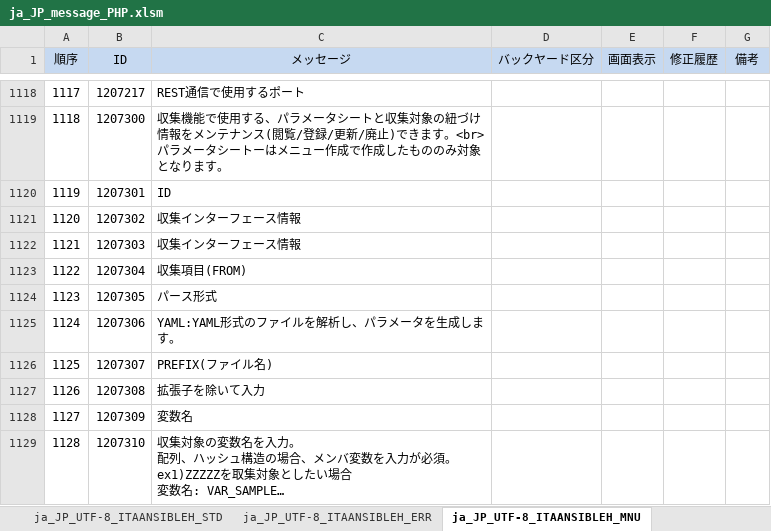
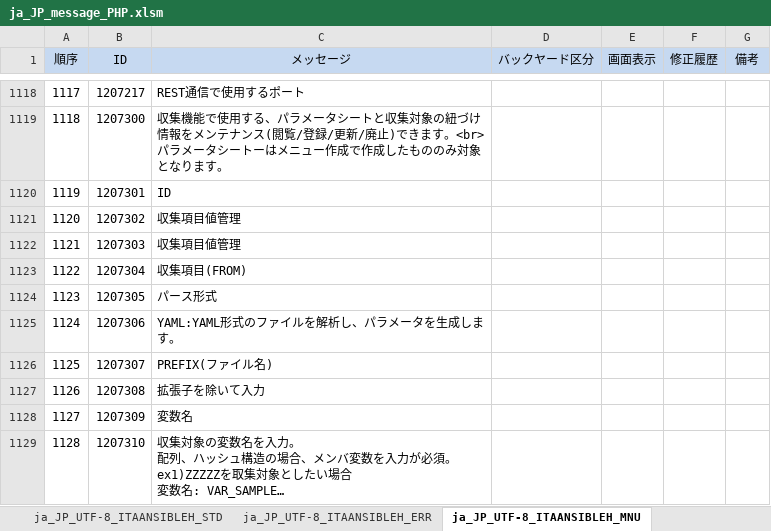
Before and after one commit to exastro-suite/it-automation, an Excel workbook: ky_message_seeds/ansible_driver/ja_JP_message_PHP.xlsm, sheet ja_JP_UTF-8_ITAANSIBLEH_MNU, drawn as a sheet; only a part is shown, gaps mark what is left out; long unchanged cells end in …; values as stored, in another font and other column widths than the file's, no borders; conditional formats not drawn; the diff names each change by its address in the sheet, - before the commit and + after, or states it on an @@ line.

Commit message:
#207 Excelのファイル名のmessagesを修正

```diff
--- a/ky_message_seeds/ansible_driver/ja_JP_message_PHP.xlsm (sheet ja_JP_UTF-8_ITAANSIBLEH_MNU)
+++ b/ky_message_seeds/ansible_driver/ja_JP_message_PHP.xlsm (sheet ja_JP_UTF-8_ITAANSIBLEH_MNU)
-C1121:C1122 (メッセージ): 収集インターフェース情報
+C1121:C1122 (メッセージ): 収集項目値管理
```
Also changed, not shown: ky_message_seeds/ansible_driver/en_US_message_PHP.xlsm, 2 other files.
